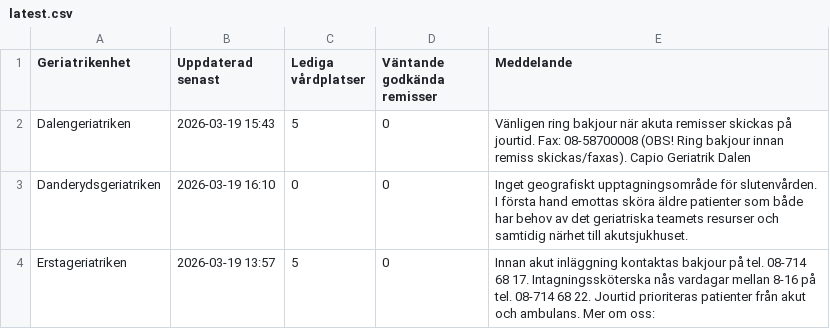
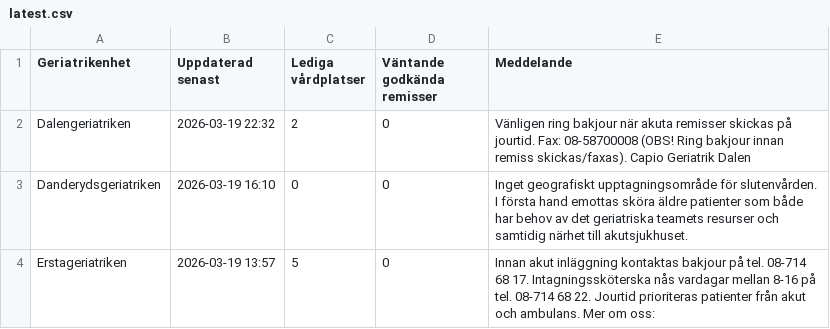
Before and after one commit to HospitalPeter/belport-scraper, a CSV file: latest.csv, drawn as a sheet; only a part is shown.

Commit message:
Update latest scrape

```diff
--- a/latest.csv
+++ b/latest.csv
@@ -1,3 +1,3 @@
 Geriatrikenhet,Uppdaterad senast,Lediga vårdplatser,Väntande godkända remisser,Meddelande
-Dalengeriatriken,2026-03-19 15:43,5,0,Vänligen ring bakjour när akuta remisser skickas på jourtid. Fax: 08-58700008 (OBS! Ring bakjour innan remiss skickas/faxas). Capio Geriatrik Dalen
+Dalengeriatriken,2026-03-19 22:32,2,0,Vänligen ring bakjour när akuta remisser skickas på jourtid. Fax: 08-58700008 (OBS! Ring bakjour innan remiss skickas/faxas). Capio Geriatrik Dalen
 Danderydsgeriatriken,2026-03-19 16:10,0,0,Inget geografiskt upptagningsområde för slutenvården. I första hand emottas sköra äldre patienter som både har behov av det geriatriska teamets resurser och samtidig närhet till akutsjukhuset.
```
Also changed, not shown: 1 other file.
